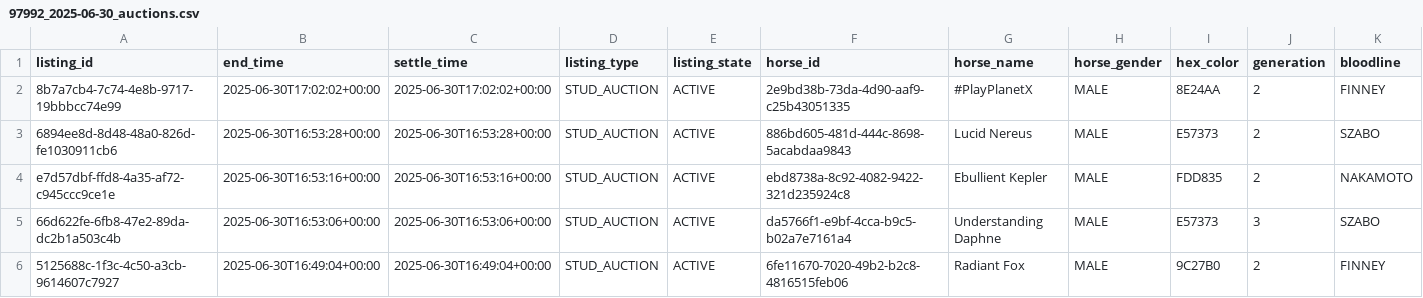
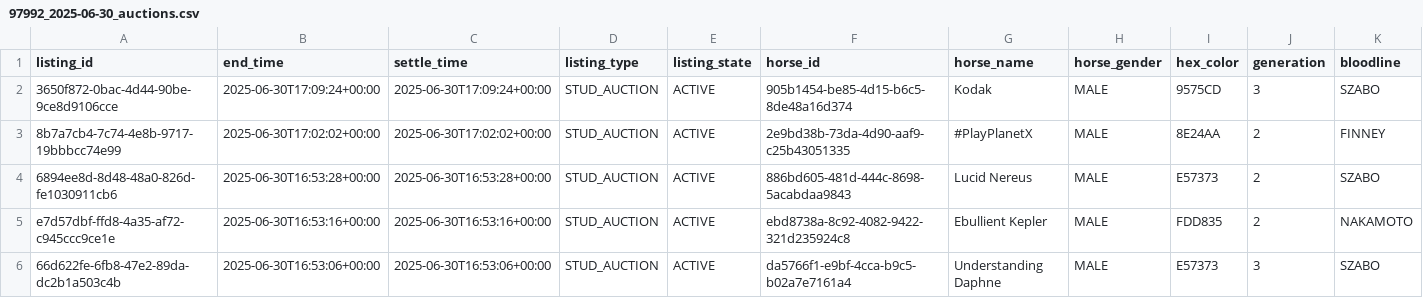
Before and after one commit to myblood-tempest/completed-auctions, a CSV file: 97992_2025-06-30_auctions.csv, drawn as a sheet; only a part is shown; the shorter side is filled out with more unchanged rows; rows hold the shown columns only; the diff names each change by its address in the sheet, - before the commit and + after, or states it on an @@ line.

Commit message:
Add 1 auction data files - 2025-06-30 09:12:28 UTC

```diff
--- a/97992_2025-06-30_auctions.csv
+++ b/97992_2025-06-30_auctions.csv
+row 2: 3650f872-0bac-4d44-90be-9ce8d9106cce | 2025-06-30T17:09:24+00:00 | 2025-06-30T17:09:24+00:00 | STUD_AUCTION | ACTIVE | 905b1454-be85-4d15-b6c5-8de48a16d374 | Kodak | MALE | 9575CD | 3 | SZABO
```
Also changed, not shown: 1 other file.
